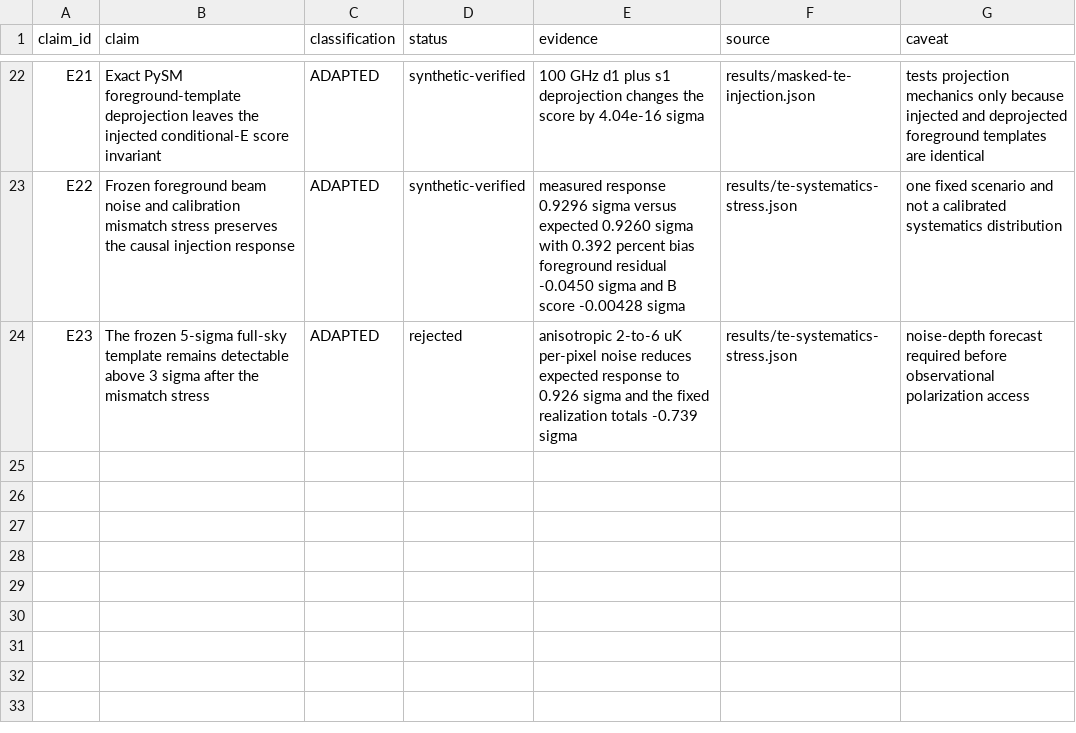
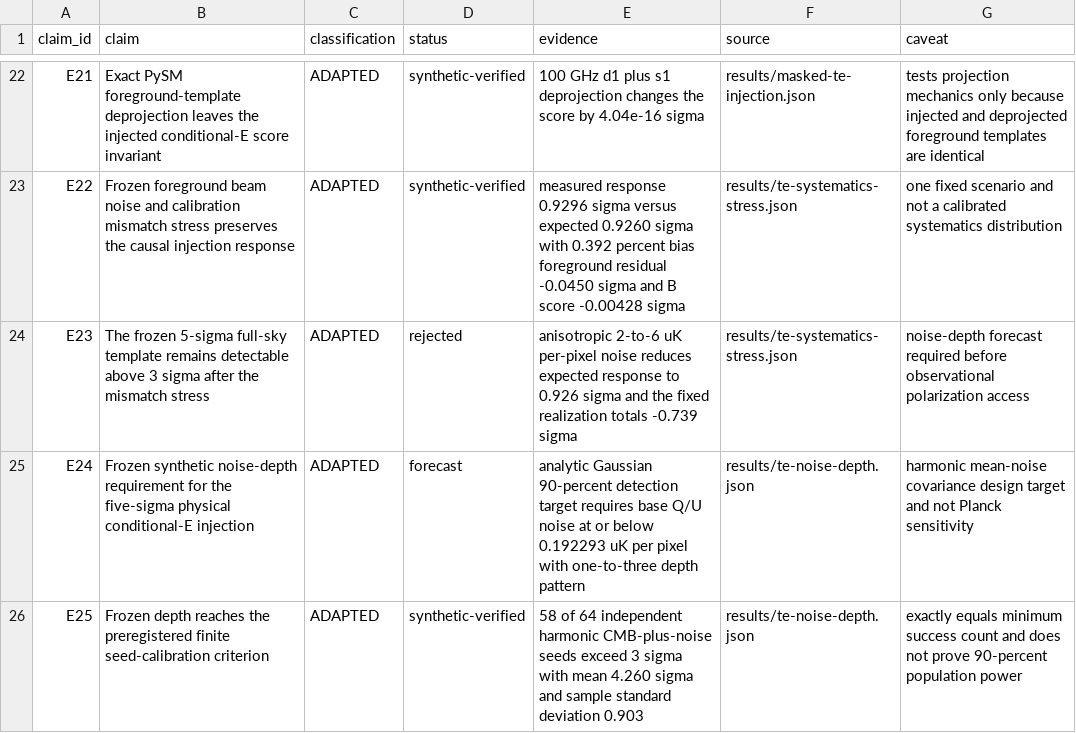
Before and after one commit to DKeken/multiverse-lab, a CSV file: research/evidence-ledger.csv, drawn as a sheet; only a part is shown, gaps mark what is left out; the diff names each change by its address in the sheet, - before the commit and + after, or states it on an @@ line.

Commit message:
Calibrate T/E noise-depth requirement

```diff
--- a/research/evidence-ledger.csv
+++ b/research/evidence-ledger.csv
+row 25: E24 | Frozen synthetic noise-depth requirement for the five-sigma physical conditional-E injection | ADAPTED | forecast | analytic Gaussian 90-percent detection target requires base Q/U noise at or below 0.192293 uK per pixel with one-to-three depth pattern | results/te-noise-depth.json | harmonic mean-noise covariance design target and not Planck sensitivity
+row 26: E25 | Frozen depth reaches the preregistered finite seed-calibration criterion | ADAPTED | synthetic-verified | 58 of 64 independent harmonic CMB-plus-noise seeds exceed 3 sigma with mean 4.260 sigma and sample standard deviation 0.903 | results/te-noise-depth.json | exactly equals minimum success count and does not prove 90-percent population power
```
Also changed, not shown: 9 other files.
